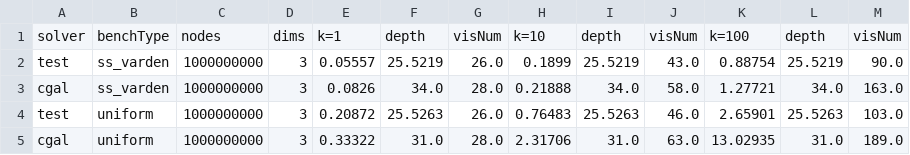
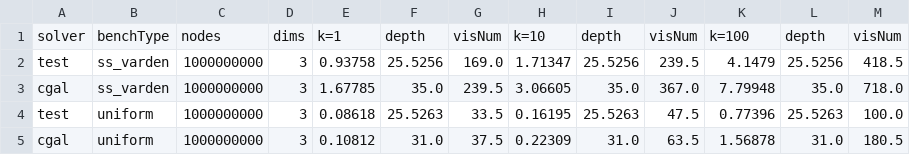
Before and after one commit to ucrparlay/Pkd-tree, a CSV file: script/data/knn.csv, drawn as a sheet.

```diff
--- a/script/data/knn.csv
+++ b/script/data/knn.csv
@@ -1,5 +1,5 @@
 solver,benchType,nodes,dims,k=1,depth,visNum,k=10,depth,visNum,k=100,depth,visNum
-test,ss_varden,1000000000,3,0.05557,25.5219,26.0,0.1899,25.5219,43.0,0.88754,25.5219,90.0
-cgal,ss_varden,1000000000,3,0.0826,34.0,28.0,0.21888,34.0,58.0,1.27721,34.0,163.0
-test,uniform,1000000000,3,0.20872,25.5263,26.0,0.76483,25.5263,46.0,2.65901,25.5263,103.0
-cgal,uniform,1000000000,3,0.33322,31.0,28.0,2.31706,31.0,63.0,13.02935,31.0,189.0
+test,ss_varden,1000000000,3,0.93758,25.5256,169.0,1.71347,25.5256,239.5,4.1479,25.5256,418.5
+cgal,ss_varden,1000000000,3,1.67785,35.0,239.5,3.06605,35.0,367.0,7.79948,35.0,718.0
+test,uniform,1000000000,3,0.08618,25.5263,33.5,0.16195,25.5263,47.5,0.77396,25.5263,100.0
+cgal,uniform,1000000000,3,0.10812,31.0,37.5,0.22309,31.0,63.5,1.56878,31.0,180.5
```
Also changed, not shown: script/data/build.csv, 15 other files.
